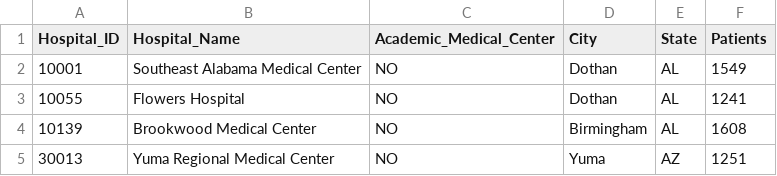
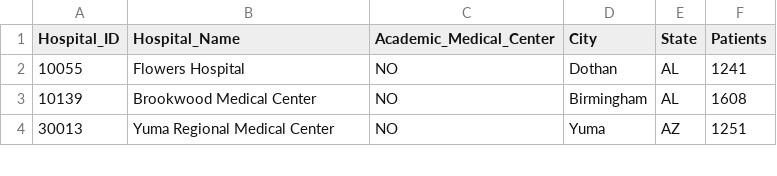
Before and after one commit to srikarchamala/UF_IPPR2, a CSV file: SurgicalPatientCount.csv, drawn as a sheet; only a part is shown; the diff names each change by its address in the sheet, - before the commit and + after, or states it on an @@ line.

```diff
--- a/SurgicalPatientCount.csv
+++ b/SurgicalPatientCount.csv
-row 2: 10001 | Southeast Alabama Medical Center | NO | Dothan | AL | 1549
```
Also changed, not shown: SurgicalReadmitData.csv.
